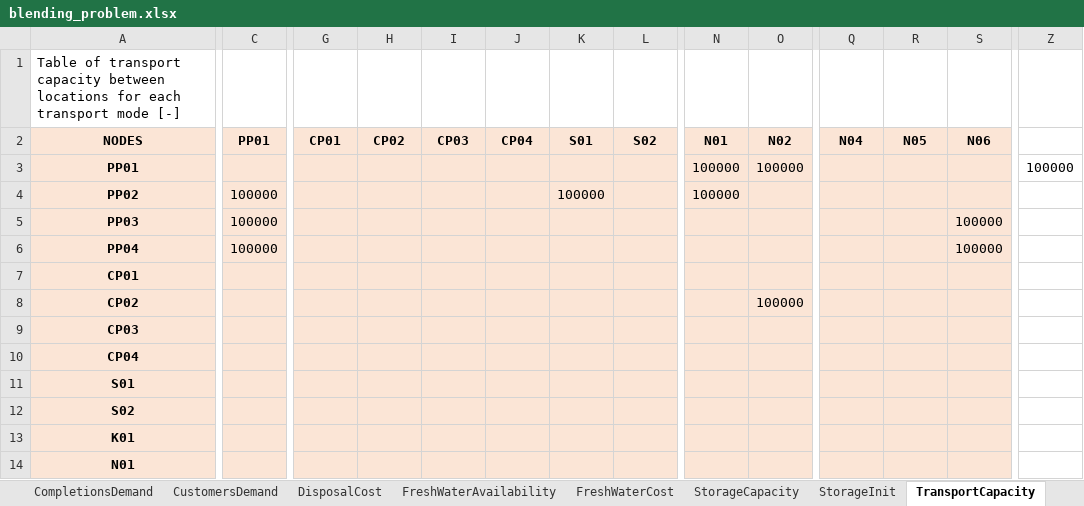
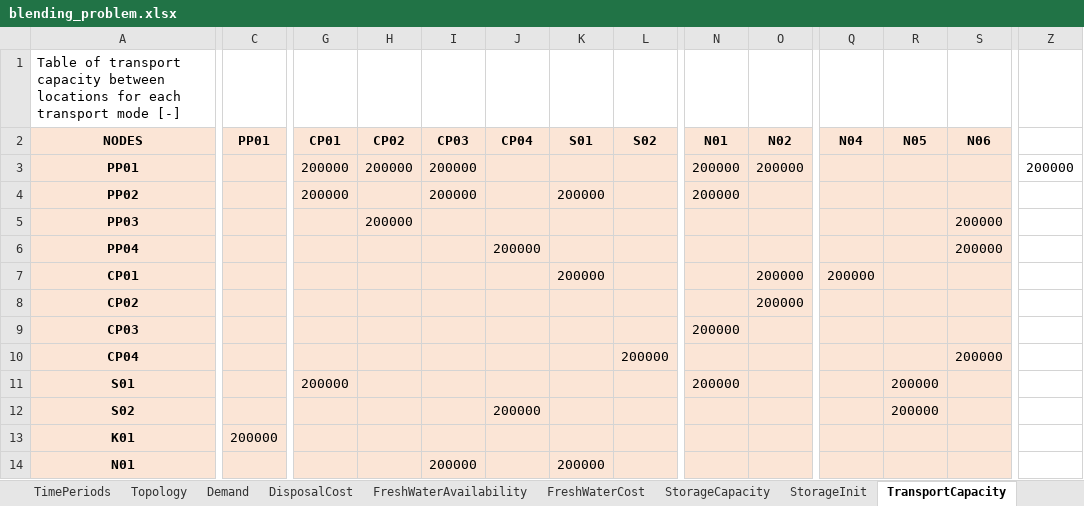
Before and after one commit to Andresj89/project-pareto, an Excel workbook: pareto/case_studies/blending_problem.xlsx, sheet TransportCapacity, drawn as a sheet; only a part is shown, gaps mark what is left out; values as stored, in another font and other column widths than the file's, no borders; removed rows and columns are numbered as before the commit, all else as after; rows hold the shown columns only; the diff covers the shown part only; the diff names each change by its address in the sheet, - before the commit and + after, or states it on an @@ line.

```diff
--- a/pareto/case_studies/blending_problem.xlsx (sheet TransportCapacity)
+++ b/pareto/case_studies/blending_problem.xlsx (sheet TransportCapacity)
-sheet tab: CompletionsDemand
+sheet tab: Demand
-sheet tab: CustomersDemand
-G3 (CP01): (empty)
+G3 (CP01): 200000
-H3 (CP02): (empty)
+H3 (CP02): 200000
-I3 (CP03): (empty)
+I3 (CP03): 200000
-N3 (N01): 100000
+N3 (N01): 200000
-O3 (N02): 100000
+O3 (N02): 200000
-Z3: 100000
+Z3: 200000
-row 4: PP02 | 100000 |  |  |  |  | 100000 |  | 100000
+row 4: PP02 |  | 200000 |  | 200000 |  | 200000 |  | 200000
-C5:C6 (PP01): 100000
+C5:C6 (PP01): (empty)
-H5 (CP02): (empty)
+H5 (CP02): 200000
-S5:S6 (N06): 100000
+S5:S6 (N06): 200000
-J6 (CP04): (empty)
+J6 (CP04): 200000
-K7 (S01): (empty)
+K7 (S01): 200000
-O7 (N02): (empty)
+O7 (N02): 200000
-Q7 (N04): (empty)
+Q7 (N04): 200000
-O8 (N02): 100000
+O8 (N02): 200000
-N9 (N01): (empty)
+N9 (N01): 200000
-L10 (S02): (empty)
+L10 (S02): 200000
-S10 (N06): (empty)
+S10 (N06): 200000
-G11 (CP01): (empty)
+G11 (CP01): 200000
-N11 (N01): (empty)
+N11 (N01): 200000
-R11:R12 (N05): (empty)
+R11:R12 (N05): 200000
-J12 (CP04): (empty)
+J12 (CP04): 200000
-C13 (PP01): (empty)
+C13 (PP01): 200000
-I14 (CP03): (empty)
+I14 (CP03): 200000
-K14 (S01): (empty)
+K14 (S01): 200000
```
Also changed, not shown: 56 edited cells elsewhere in this sheet, sheet Topology, sheet TransportDistances, sheet TransportCost, sheet FreshWaterAvailability, sheet Demand, sheet StorageCapacity, 1 more sheet, 2 other files.
